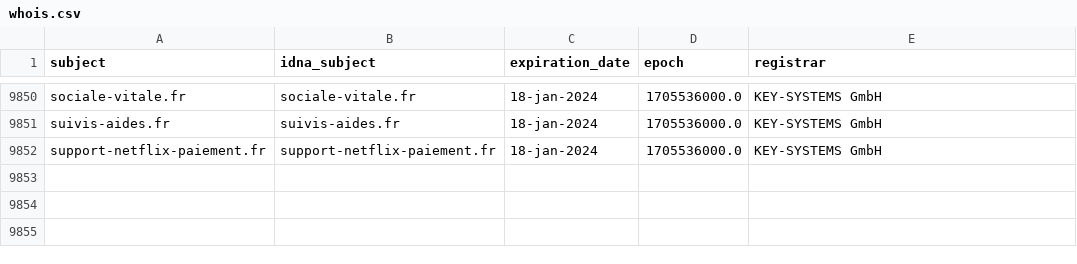
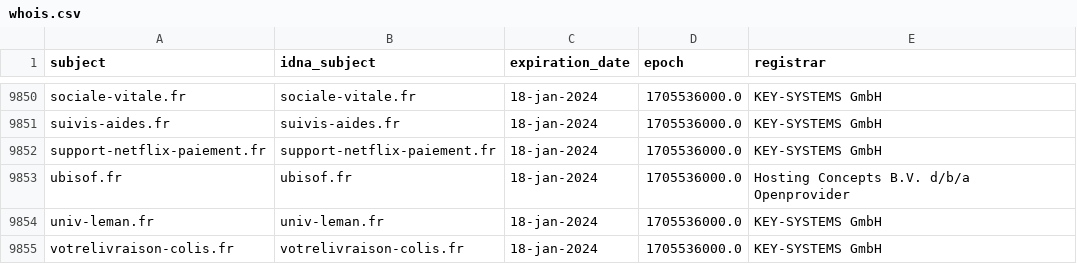
Before and after one commit to dead-hosts/Red-Flag-Domains_web_red.flag.domains, a CSV file: .pyfunceble/whois.csv, drawn as a sheet; only a part is shown, gaps mark what is left out; the diff names each change by its address in the sheet, - before the commit and + after, or states it on an @@ line.

```diff
--- a/.pyfunceble/whois.csv
+++ b/.pyfunceble/whois.csv
+row 9853: ubisof.fr | ubisof.fr | 18-jan-2024 | 1705536000.0 | Hosting Concepts B.V. d/b/a Openprovider
+row 9854: univ-leman.fr | univ-leman.fr | 18-jan-2024 | 1705536000.0 | KEY-SYSTEMS GmbH
+row 9855: votrelivraison-colis.fr | votrelivraison-colis.fr | 18-jan-2024 | 1705536000.0 | KEY-SYSTEMS GmbH
```
Also changed, not shown: 17 other files.
